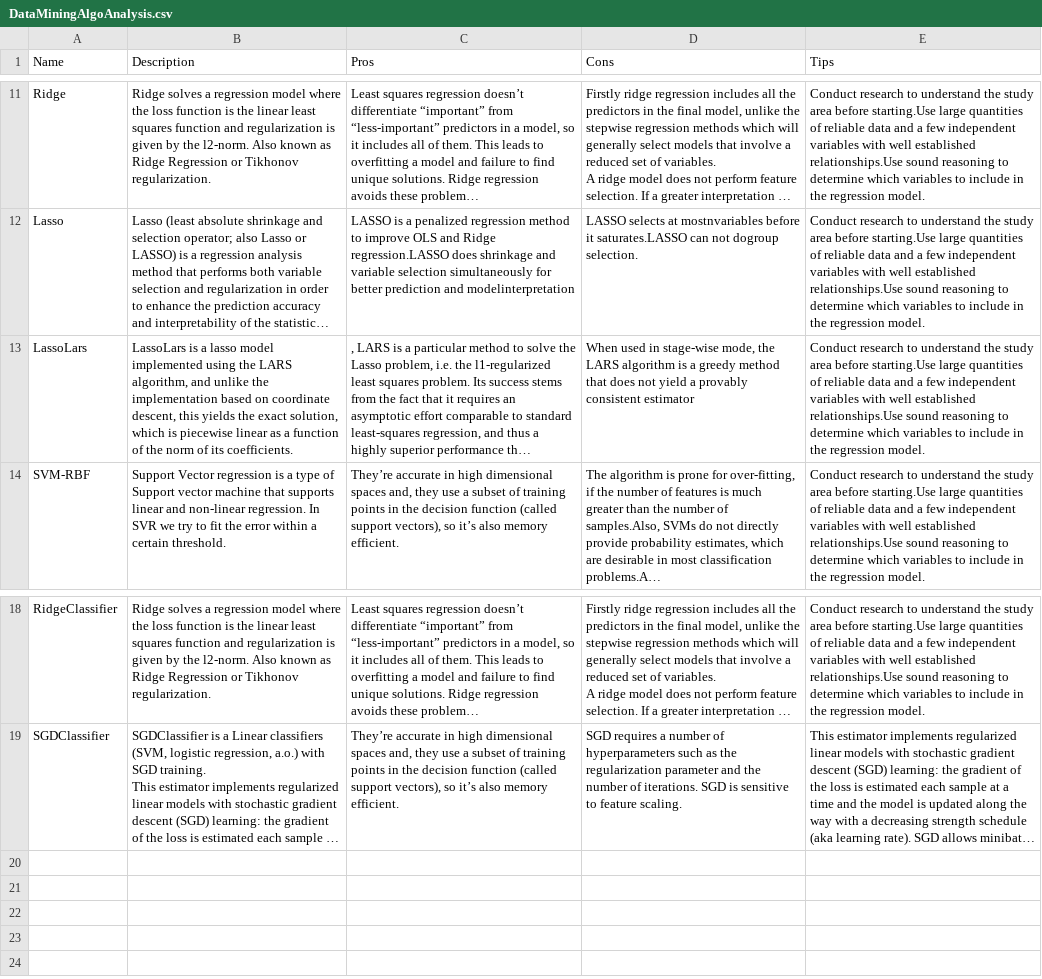
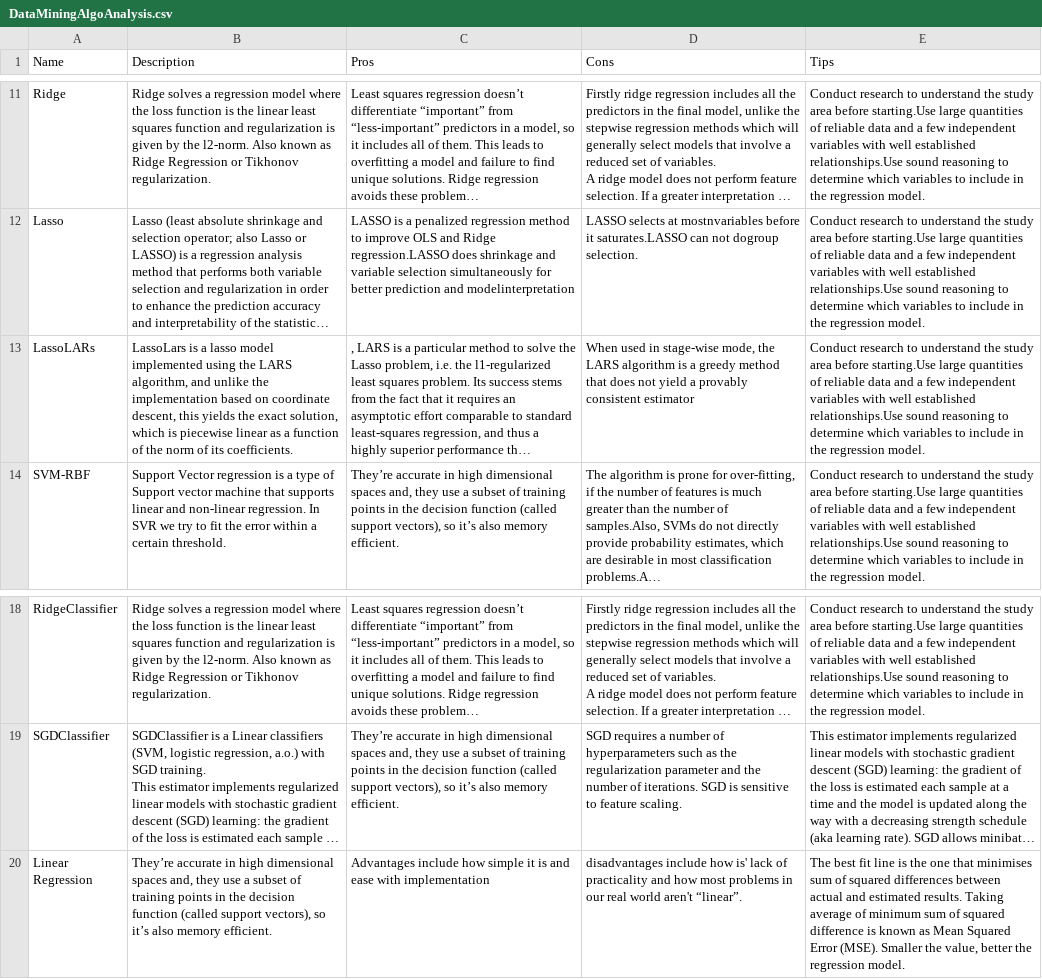
Before and after one commit to nCheck/AlgoXpert-backend, a CSV file: DataMiningAlgoAnalysis.csv, drawn as a sheet; only a part is shown, gaps mark what is left out; long unchanged cells end in …; the diff names each change by its address in the sheet, - before the commit and + after, or states it on an @@ line.

```diff
--- a/DataMiningAlgoAnalysis.csv
+++ b/DataMiningAlgoAnalysis.csv
-A13 (Name): LassoLars
+A13 (Name): LassoLARs
+row 20: Linear Regression | They’re accurate in high dimensional spaces and, they use a subset of training points in the decision function (called support vectors), so it’s also memory efficient. | Advantages include how simple it is and ease with implementation | disadvantages include how is' lack of practicality and how most problems in our real world aren't “linear”. | The best fit line is the one that minimises sum of squared differences between actual and estimated results. Taking average of minimum sum of squared difference is known as Mean Squared Error (MSE). Smaller the value, better the regression model.
```
Also changed, not shown: 5 other files.
